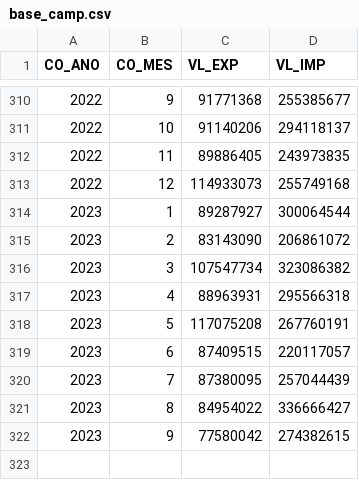
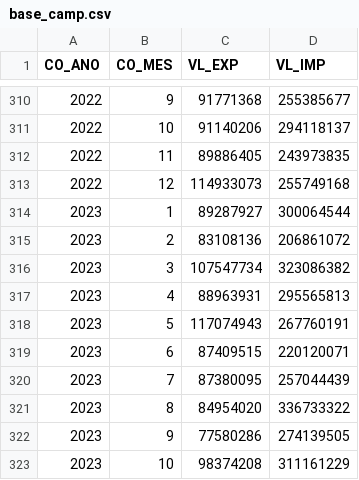
Before and after one commit to malvejl/Projects-PUCC, a CSV file: base_camp.csv, drawn as a sheet; only a part is shown, gaps mark what is left out.

Commit message:
Update base_camp.csv

```diff
--- a/base_camp.csv
+++ b/base_camp.csv
@@ -314,9 +314,10 @@
 2023;1;89287927;300064544
-2023;2;83143090;206861072
+2023;2;83108136;206861072
 2023;3;107547734;323086382
-2023;4;88963931;295566318
-2023;5;117075208;267760191
-2023;6;87409515;220117057
+2023;4;88963931;295565813
+2023;5;117074943;267760191
+2023;6;87409515;220120071
 2023;7;87380095;257044439
-2023;8;84954022;336666427
-2023;9;77580042;274382615
+2023;8;84954020;336733322
+2023;9;77580286;274139505
+2023;10;98374208;311161229
```
